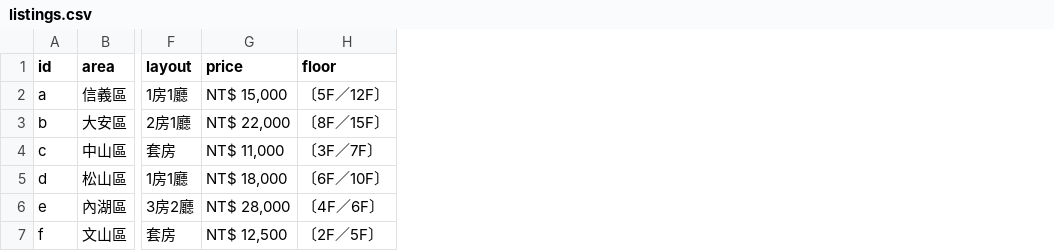
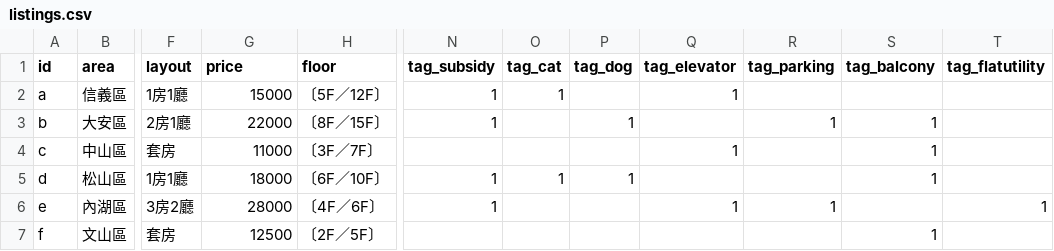
Before and after one commit to kyle-ai-lol/linshi-rental, a CSV file: data/listings.csv, drawn as a sheet; only a part is shown, gaps mark what is left out; the diff names each change by its address in the sheet, - before the commit and + after, or states it on an @@ line.

Commit message:
Add functional search/filter: area, price range, layout, amenity tags

```diff
--- a/data/listings.csv
+++ b/data/listings.csv
+column N (tag_subsidy), rows 2-6: 1 | 1 |  | 1 | 1
+column O (tag_cat), rows 2-5: 1 |  |  | 1
+column P (tag_dog), rows 3-5: 1 |  | 1
+column Q (tag_elevator), rows 2-6: 1 |  | 1 |  | 1
+column R (tag_parking), rows 3-6: 1 |  |  | 1
+column S (tag_balcony), rows 3-7: 1 | 1 | 1 |  | 1
+column T (tag_flatutility), row 6: 1
-G2 (price): NT$ 15,000
+G2 (price): 15000
-G3 (price): NT$ 22,000
+G3 (price): 22000
-G4 (price): NT$ 11,000
+G4 (price): 11000
-G5 (price): NT$ 18,000
+G5 (price): 18000
-G6 (price): NT$ 28,000
+G6 (price): 28000
-G7 (price): NT$ 12,500
+G7 (price): 12500
```
Also changed, not shown: 14 other files.
